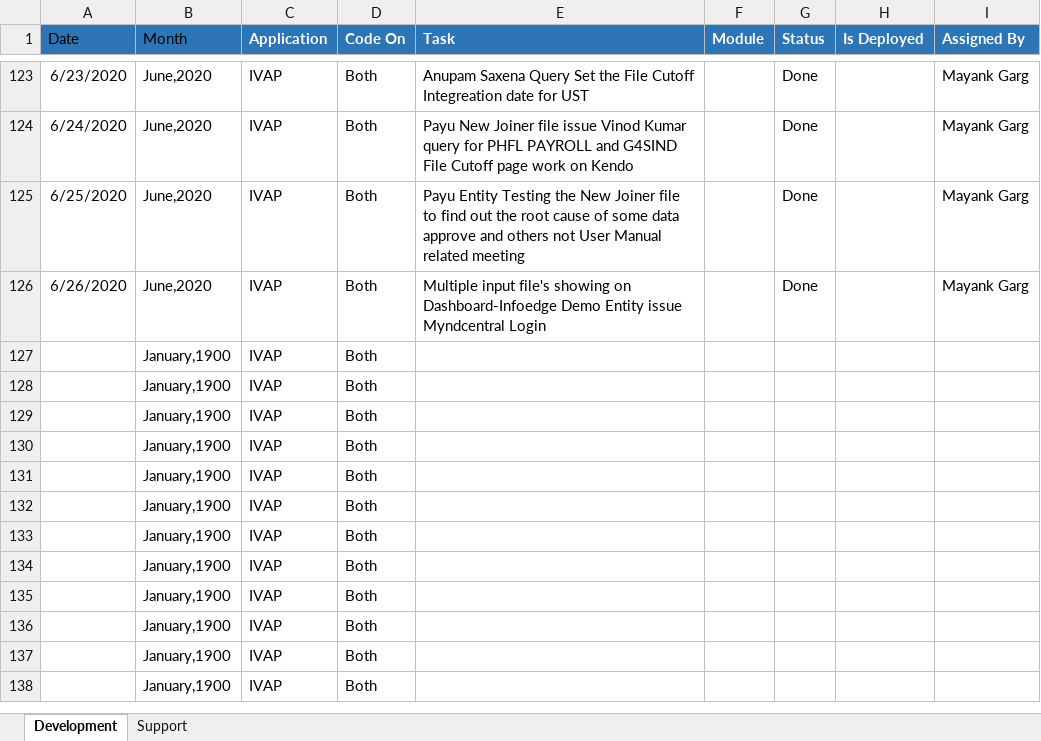
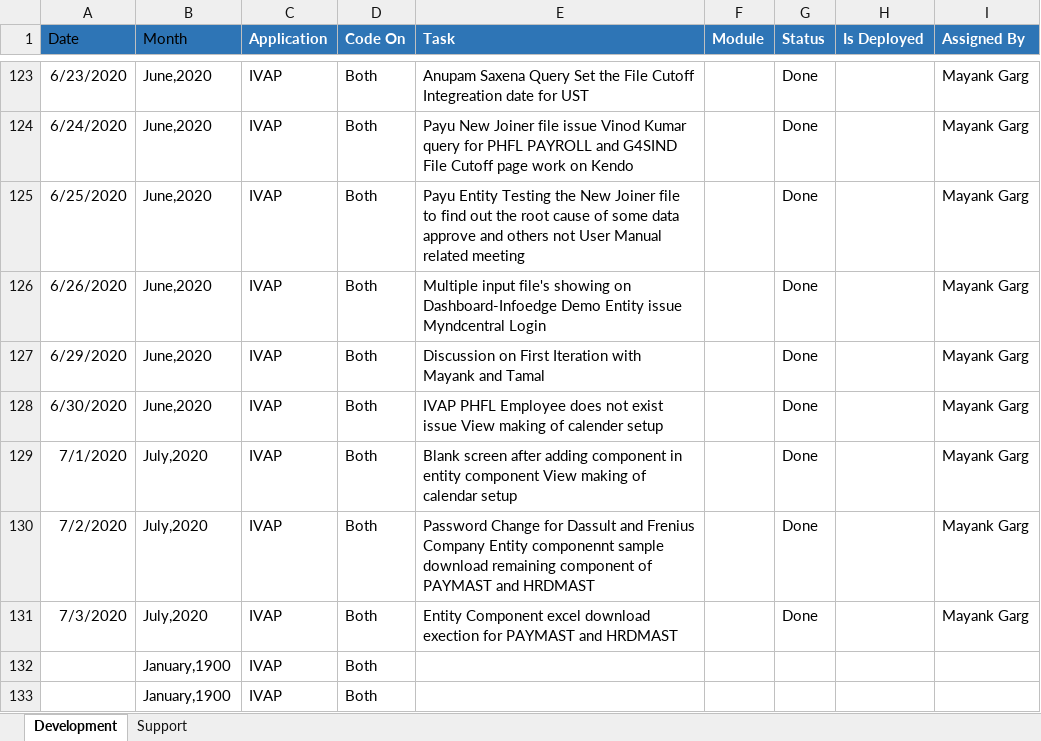
Before and after one commit to Vishal1171995/18_June_2020, an Excel workbook: TRACKER.xlsx, sheet Development, drawn as a sheet; only a part is shown, gaps mark what is left out; the shorter side is filled out with more unchanged rows; values as stored, in another font and other column widths than the file's, no borders; removed rows and columns are numbered as before the commit, all else as after; the diff names each change by its address in the sheet, - before the commit and + after, or states it on an @@ line.

Commit message:
3 July

```diff
--- a/TRACKER.xlsx (sheet Development)
+++ b/TRACKER.xlsx (sheet Development)
-row 127:  | January,1900 | IVAP | Both
-row 128:  | January,1900 | IVAP | Both
-row 129:  | January,1900 | IVAP | Both
-row 130:  | January,1900 | IVAP | Both
-row 131:  | January,1900 | IVAP | Both
+row 127: 6/29/2020 | June,2020 | IVAP | Both | Discussion on First Iteration with Mayank and Tamal |  | Done |  | Mayank Garg
+row 128: 6/30/2020 | June,2020 | IVAP | Both | IVAP PHFL Employee does not exist issue View making of calender setup |  | Done |  | Mayank Garg
+row 129: 7/1/2020 | July,2020 | IVAP | Both | Blank screen after adding component in entity component View making of calendar setup |  | Done |  | Mayank Garg
+row 130: 7/2/2020 | July,2020 | IVAP | Both | Password Change for Dassult and Frenius Company Entity componennt sample download remaining component of PAYMAST and HRDMAST |  | Done |  | Mayank Garg
+row 131: 7/3/2020 | July,2020 | IVAP | Both | Entity Component excel download exection for PAYMAST and HRDMAST |  | Done |  | Mayank Garg
```
